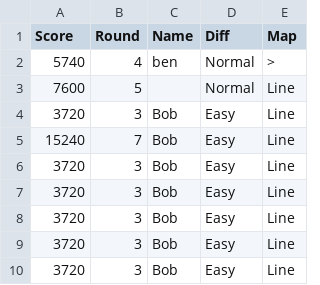
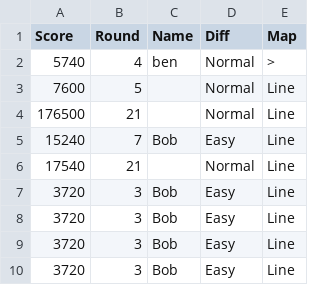
Before and after one commit to benjimr/Tower-Defense-Ultimate, a CSV file: Files/Main/data/highscores.csv, drawn as a sheet.

Commit message:
Version 0.7?:Endless rounds working, but they are a copy of round 21s enemies with higher health each round, starting to implement boss

```diff
--- a/Files/Main/data/highscores.csv
+++ b/Files/Main/data/highscores.csv
@@ -3,5 +3,5 @@ Score,Round,Name,Diff,Map
 7600,5,,Normal,Line
-3720,3,Bob,Easy,Line
+176500,21," ",Normal,Line
 15240,7,Bob,Easy,Line
-3720,3,Bob,Easy,Line
+17540,21," ",Normal,Line
 3720,3,Bob,Easy,Line
```
Also changed, not shown: Files/Main/data/rounds.csv, 9 other files.
